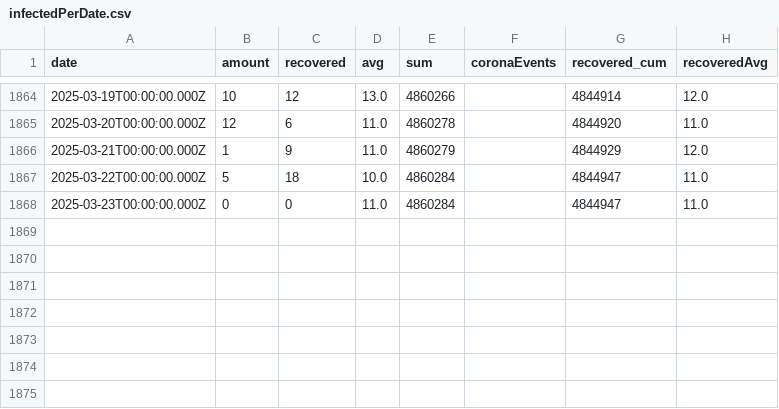
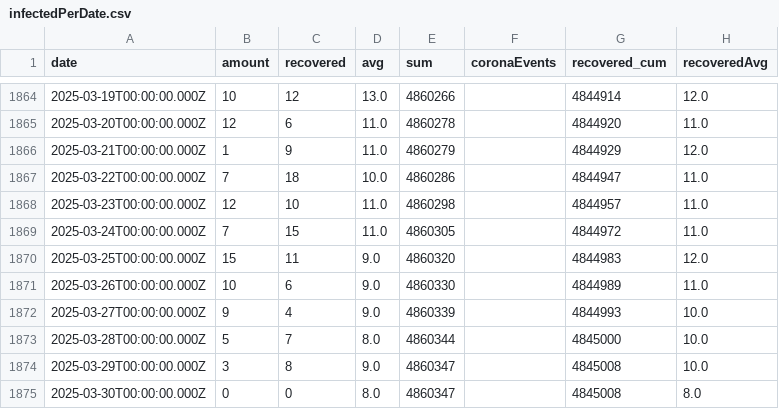
Before and after one commit to yuval-harpaz/covid-19-israel-matlab, a CSV file: data/Israel/infectedPerDate.csv, drawn as a sheet; only a part is shown, gaps mark what is left out.

```diff
--- a/data/Israel/infectedPerDate.csv
+++ b/data/Israel/infectedPerDate.csv
@@ -1867,3 +1867,10 @@ date,amount,recovered,avg,sum,coronaEvents,recovered_cum,recoveredAvg
 2025-03-21T00:00:00.000Z,1,9,11.0,4860279,,4844929,12.0
-2025-03-22T00:00:00.000Z,5,18,10.0,4860284,,4844947,11.0
-2025-03-23T00:00:00.000Z,0,0,11.0,4860284,,4844947,11.0
+2025-03-22T00:00:00.000Z,7,18,10.0,4860286,,4844947,11.0
+2025-03-23T00:00:00.000Z,12,10,11.0,4860298,,4844957,11.0
+2025-03-24T00:00:00.000Z,7,15,11.0,4860305,,4844972,11.0
+2025-03-25T00:00:00.000Z,15,11,9.0,4860320,,4844983,12.0
+2025-03-26T00:00:00.000Z,10,6,9.0,4860330,,4844989,11.0
+2025-03-27T00:00:00.000Z,9,4,9.0,4860339,,4844993,10.0
+2025-03-28T00:00:00.000Z,5,7,8.0,4860344,,4845000,10.0
+2025-03-29T00:00:00.000Z,3,8,9.0,4860347,,4845008,10.0
+2025-03-30T00:00:00.000Z,0,0,8.0,4860347,,4845008,8.0
```
Also changed, not shown: data/Israel/SeriousVaccinationStatusDaily.csv, data/Israel/deadPatientsPerDate.csv, 2 other files.
